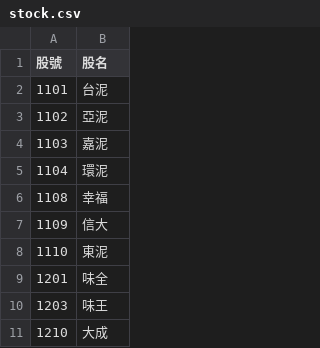
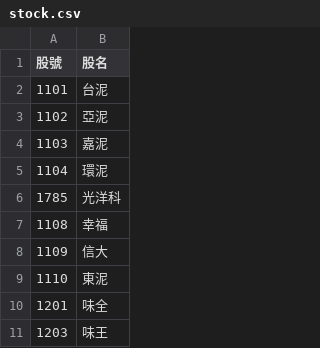
Before and after one commit to forever154363-maker/v14-combat-system, a CSV file: stock.csv, drawn as a sheet; only a part is shown; the shorter side is filled out with more unchanged rows; the diff names each change by its address in the sheet, - before the commit and + after, or states it on an @@ line.

Commit message:
Update stock.csv

```diff
--- a/stock.csv
+++ b/stock.csv
+row 6: 1785 | 光洋科
```
